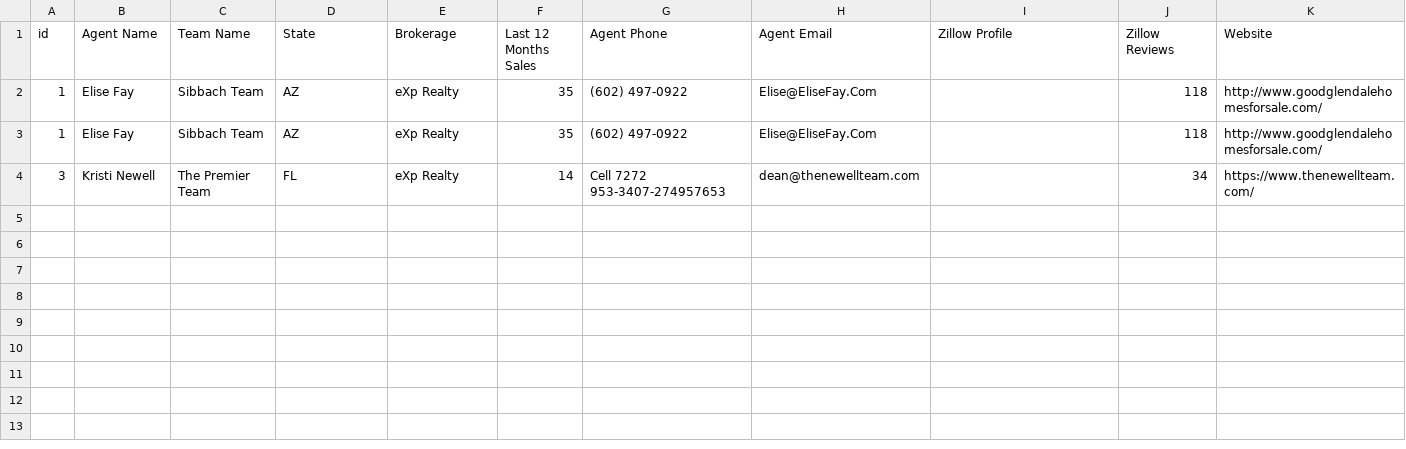
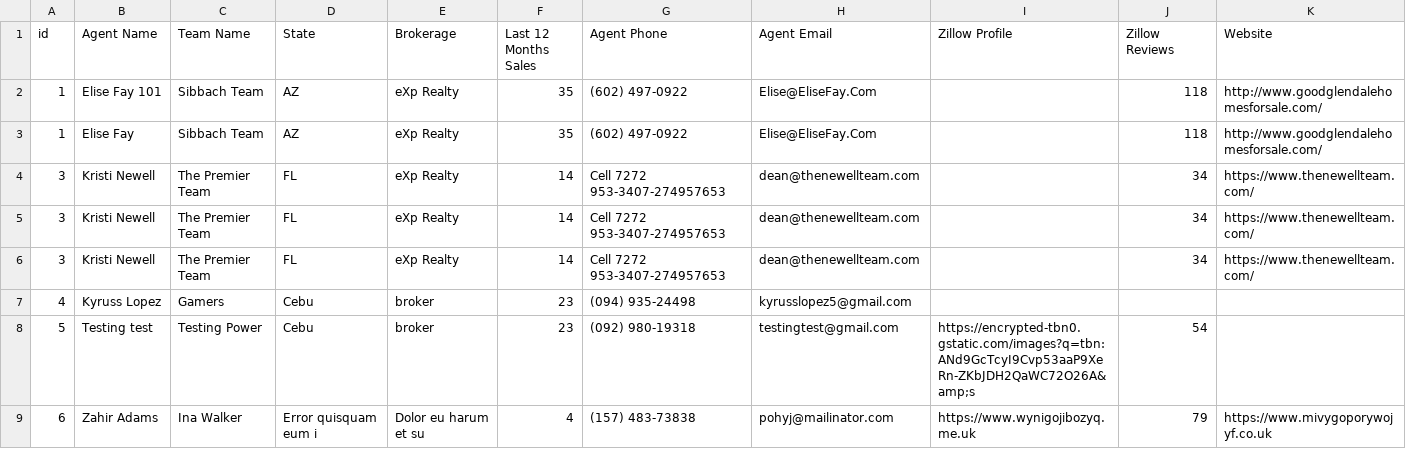
Before and after one commit to Project-ACLLC/realtor-leads, a CSV file: csvs/realtor_teams.csv, drawn as a sheet; only a part is shown; rows hold the shown columns only; the diff names each change by its address in the sheet, - before the commit and + after, or states it on an @@ line.

Commit message:
front-end update
small changes for the table value.

```diff
--- a/csvs/realtor_teams.csv
+++ b/csvs/realtor_teams.csv
-B2 (Agent Name): Elise Fay
+B2 (Agent Name): Elise Fay 101
+row 5: 3 | Kristi Newell | The Premier Team | FL | eXp Realty | 14 | Cell 7272 953-3407-274957653 | dean@thenewellteam.com |  | 34 | https://www.thenewellteam.com/
+row 6: 3 | Kristi Newell | The Premier Team | FL | eXp Realty | 14 | Cell 7272 953-3407-274957653 | dean@thenewellteam.com |  | 34 | https://www.thenewellteam.com/
+row 7: 4 | Kyruss Lopez | Gamers | Cebu | broker | 23 | (094) 935-24498 | kyrusslopez5@gmail.com
+row 8: 5 | Testing test | Testing Power | Cebu | broker | 23 | (092) 980-19318 | testingtest@gmail.com | https://encrypted-tbn0.gstatic.com/images?q=tbn:ANd9GcTcyI9Cvp53aaP9XeRn-ZKbJDH2QaWC72O26A&amp;s | 54
+row 9: 6 | Zahir Adams | Ina Walker | Error quisquam eum i | Dolor eu harum et su | 4 | (157) 483-73838 | pohyj@mailinator.com | https://www.wynigojibozyq.me.uk | 79 | https://www.mivygoporywojyf.co.uk
```
Also changed, not shown: 1 other file.
